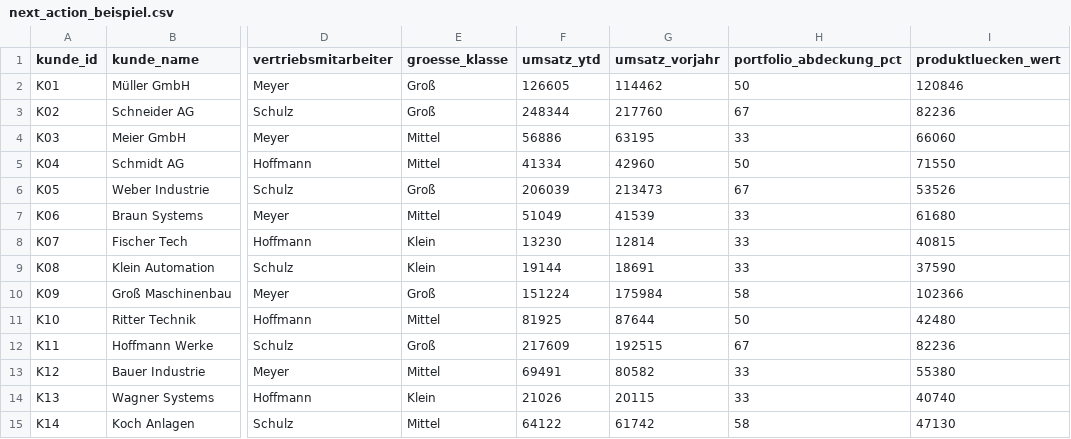
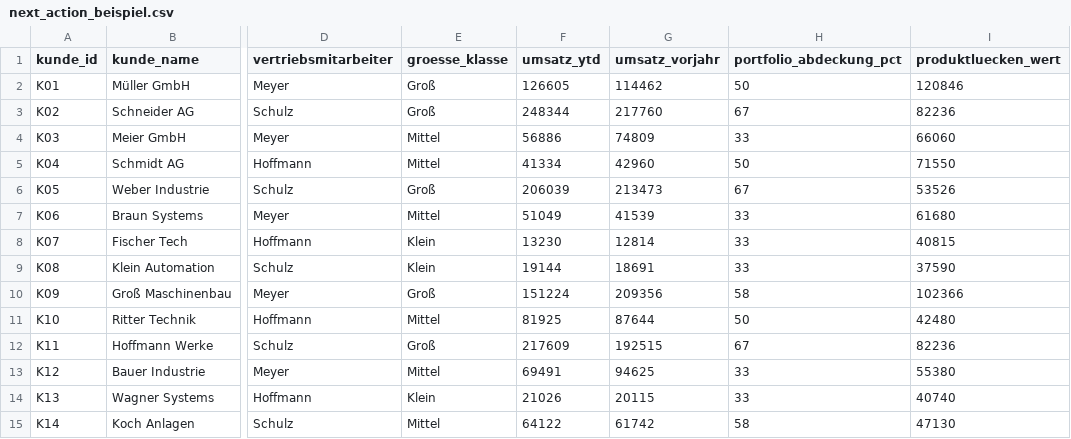
Before and after one commit to SalesIntelligence-Dev/SalesApps, a CSV file: datasets/next_action_beispiel.csv, drawn as a sheet; only a part is shown, gaps mark what is left out; the diff names each change by its address in the sheet, - before the commit and + after, or states it on an @@ line.

```diff
--- a/datasets/next_action_beispiel.csv
+++ b/datasets/next_action_beispiel.csv
-G4 (umsatz_vorjahr): 63195
+G4 (umsatz_vorjahr): 74809
-G10 (umsatz_vorjahr): 175984
+G10 (umsatz_vorjahr): 209356
-G13 (umsatz_vorjahr): 80582
+G13 (umsatz_vorjahr): 94625
```
Also changed, not shown: datasets/growth_beispiel.csv, 14 other files.
